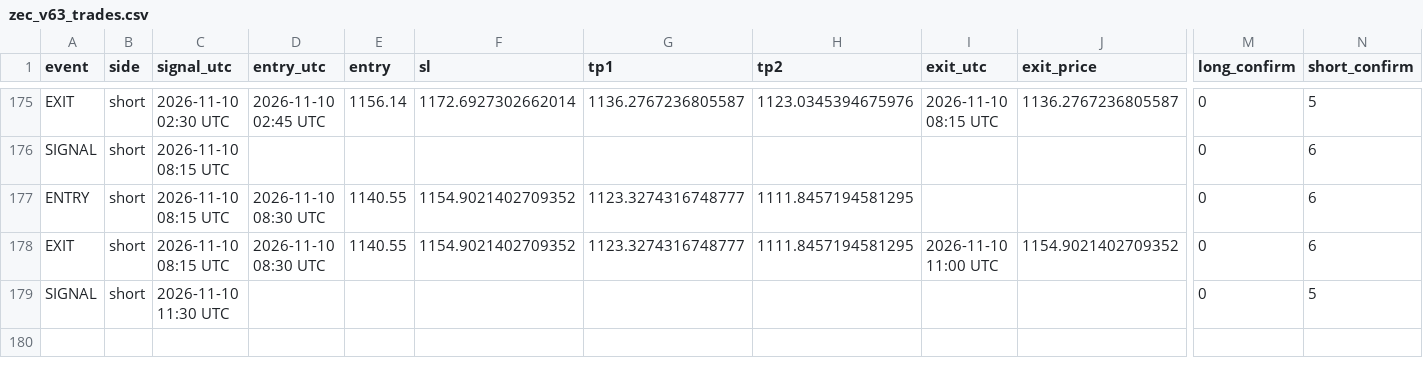
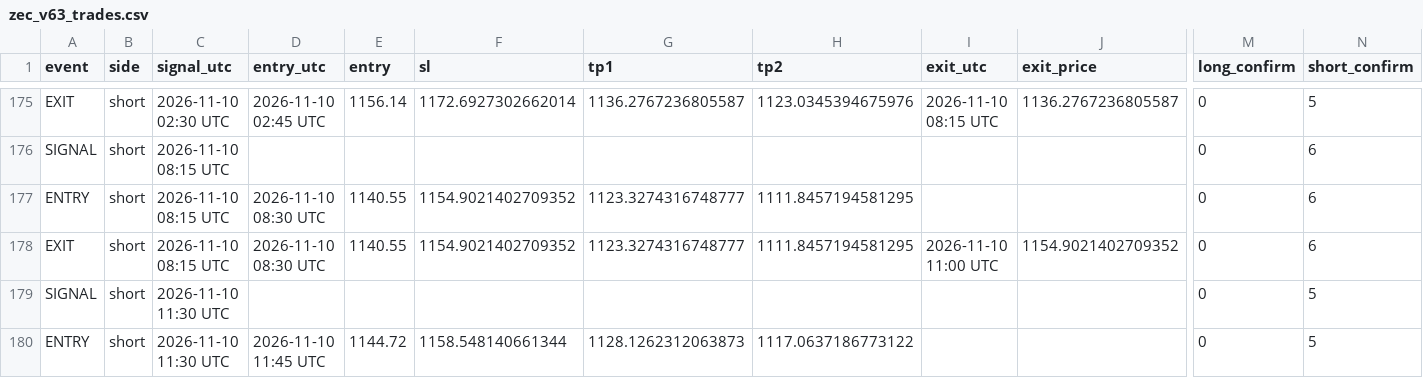
Before and after one commit to XXX110700/zec-forward-paper, a CSV file: zec_v63_trades.csv, drawn as a sheet; only a part is shown, gaps mark what is left out; rows hold the shown columns only; the diff names each change by its address in the sheet, - before the commit and + after, or states it on an @@ line.

```diff
--- a/zec_v63_trades.csv
+++ b/zec_v63_trades.csv
+row 180: ENTRY | short | 2026-11-10 11:30 UTC | 2026-11-10 11:45 UTC | 1144.72 | 1158.548140661344 | 1128.1262312063873 | 1117.0637186773122 |  |  | 0 | 5
```
Also changed, not shown: 1 other file.
